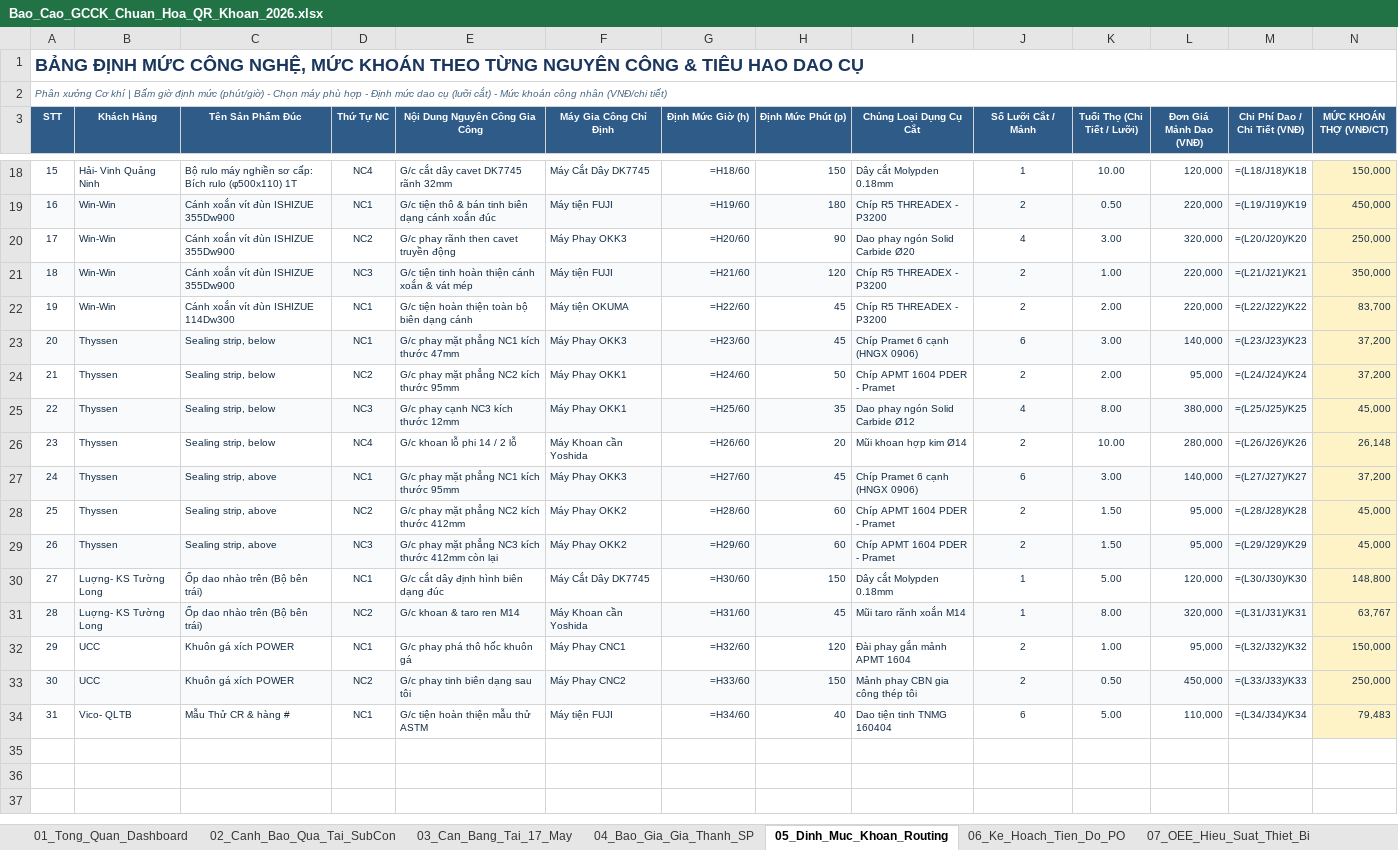
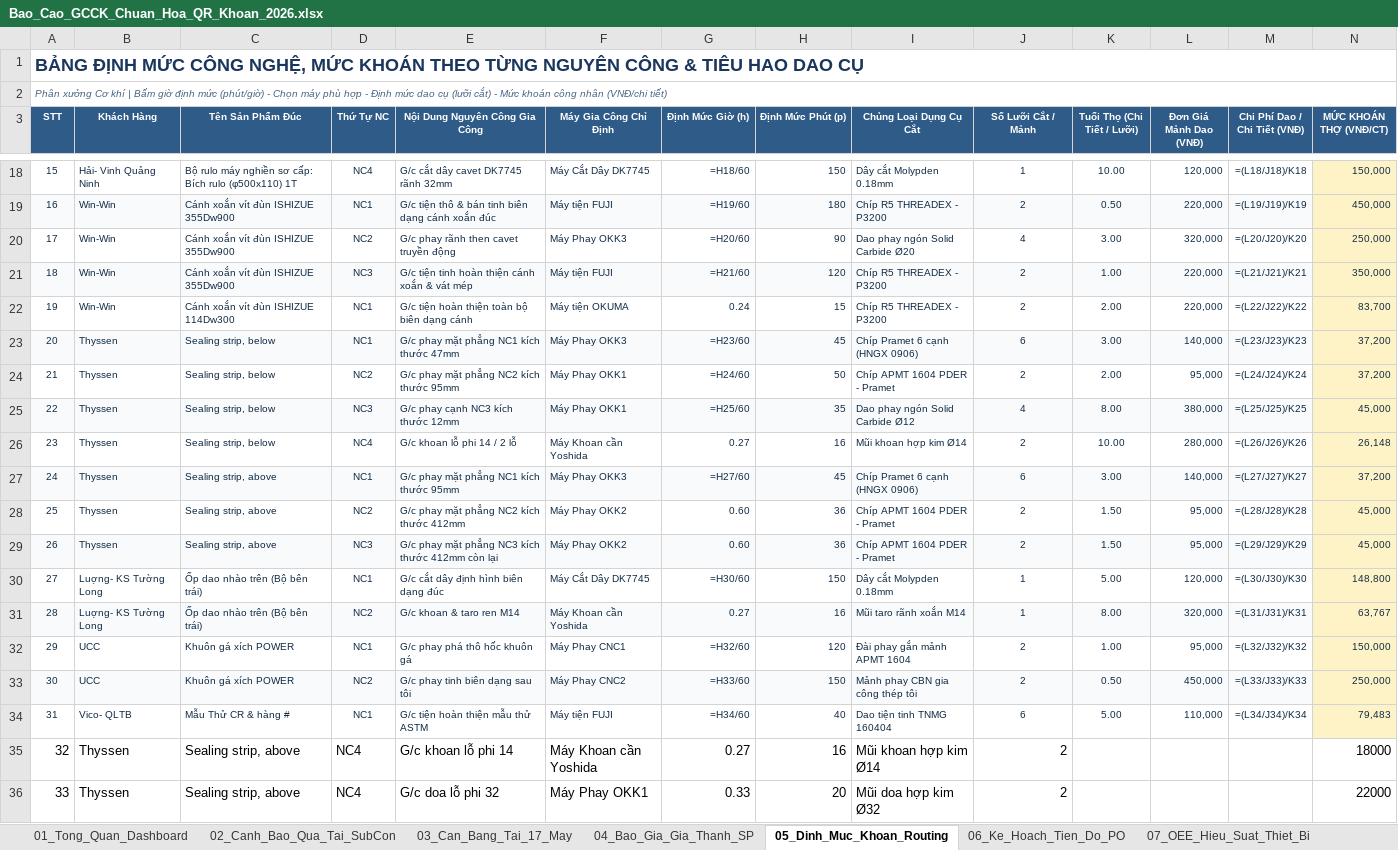
Before and after one commit to happiness2286-dot/sanluonggcck, an Excel workbook: Bao_Cao_GCCK_Chuan_Hoa_QR_Khoan_2026.xlsx, sheet 05_Dinh_Muc_Khoan_Routing, drawn as a sheet; only a part is shown, gaps mark what is left out; values as stored, in another font and other column widths than the file's, no borders; formulas without a stored value are shown as written; rows hold the shown columns only; the diff names each change by its address in the sheet, - before the commit and + after, or states it on an @@ line.

```diff
--- a/Bao_Cao_GCCK_Chuan_Hoa_QR_Khoan_2026.xlsx (sheet 05_Dinh_Muc_Khoan_Routing)
+++ b/Bao_Cao_GCCK_Chuan_Hoa_QR_Khoan_2026.xlsx (sheet 05_Dinh_Muc_Khoan_Routing)
-G22 (Định Mức Giờ (h)): =H22/60
+G22 (Định Mức Giờ (h)): 0.24
-H22 (Định Mức Phút (p)): 45
+H22 (Định Mức Phút (p)): 15
-G26 (Định Mức Giờ (h)): =H26/60
+G26 (Định Mức Giờ (h)): 0.27
-H26 (Định Mức Phút (p)): 20
+H26 (Định Mức Phút (p)): 16
-G28 (Định Mức Giờ (h)): =H28/60
+G28 (Định Mức Giờ (h)): 0.60
-H28:H29 (Định Mức Phút (p)): 60
+H28:H29 (Định Mức Phút (p)): 36
-G29 (Định Mức Giờ (h)): =H29/60
+G29 (Định Mức Giờ (h)): 0.60
-G31 (Định Mức Giờ (h)): =H31/60
+G31 (Định Mức Giờ (h)): 0.27
-H31 (Định Mức Phút (p)): 45
+H31 (Định Mức Phút (p)): 16
+row 35: 32 | Thyssen | Sealing strip, above | NC4 | G/c khoan lỗ phi 14 | Máy Khoan cần Yoshida | 0.27 | 16 | Mũi khoan hợp kim Ø14 | 2 |  |  |  | 18000
+row 36: 33 | Thyssen | Sealing strip, above | NC4 | G/c doa lỗ phi 32 | Máy Phay OKK1 | 0.33 | 20 | Mũi doa hợp kim Ø32 | 2 |  |  |  | 22000
```
Also changed, not shown: sheet 06_Ke_Hoach_Tien_Do_PO, sheet 07_OEE_Hieu_Suat_Thiet_Bi, sheet 10_Bang_Luong_Khoan_Tho, sheet 01_Tong_Quan_Dashboard, 1 other file.
